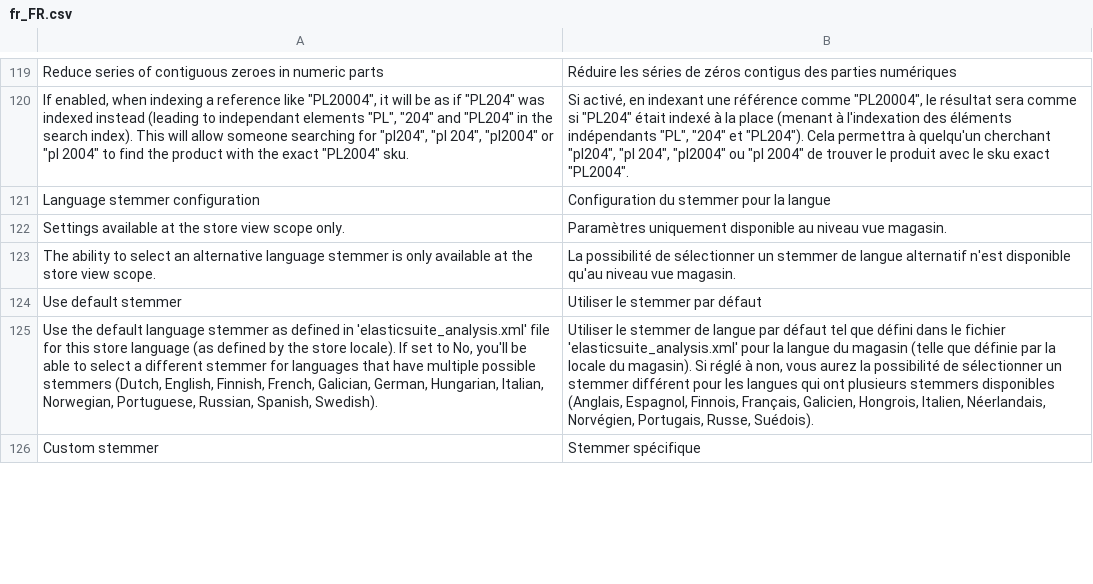
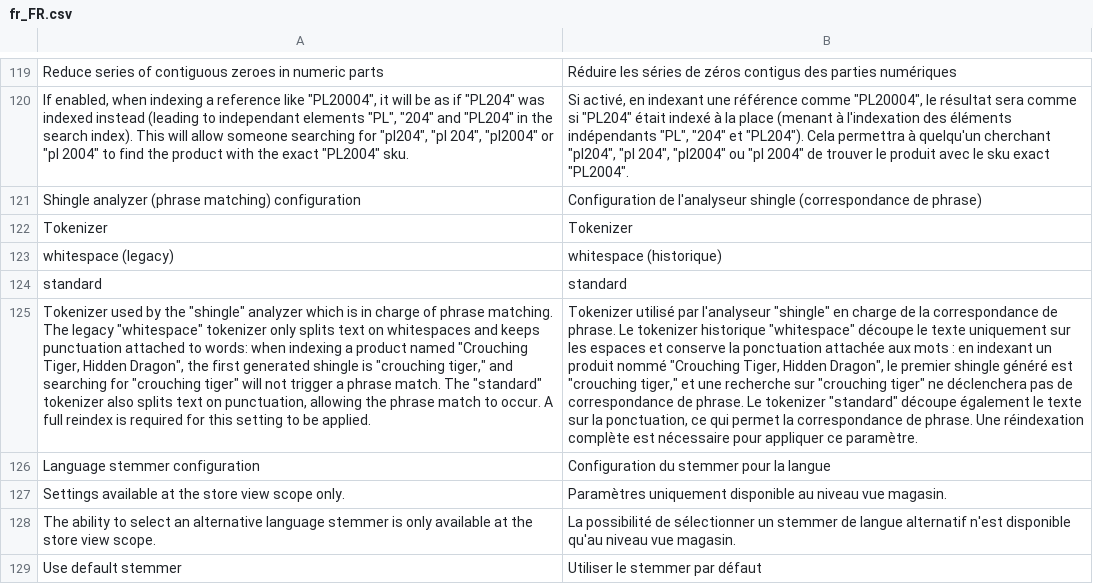
Before and after one commit to Smile-SA/elasticsuite, a CSV file: src/module-elasticsuite-core/i18n/fr_FR.csv, drawn as a sheet; only a part is shown, gaps mark what is left out; the shorter side is filled out with more unchanged rows; the diff names each change by its address in the sheet, - before the commit and + after, or states it on an @@ line.

Commit message:
[Core] Allow changing from admin the tokenizer for shingles

```diff
--- a/src/module-elasticsuite-core/i18n/fr_FR.csv
+++ b/src/module-elasticsuite-core/i18n/fr_FR.csv
+row 121: Shingle analyzer (phrase matching) configuration | Configuration de l'analyseur shingle (correspondance de phrase)
+row 122: Tokenizer | Tokenizer
+row 123: whitespace (legacy) | whitespace (historique)
+row 124: standard | standard
+row 125: Tokenizer used by the "shingle" analyzer which is in charge of phrase matching. The legacy "whitespace" tokenizer only splits text on whitespaces and keeps punctuation attached to words: when indexing a product named "Crouching Tiger, Hidden Dragon", the first generated shingle is "crouching tiger," and searching for "crouching tiger" will not trigger a phrase match. The "standard" tokenizer also splits text on punctuation, allowing the phrase match to occur. A full reindex is required for this setting to be applied. | Tokenizer utilisé par l'analyseur "shingle" en charge de la correspondance de phrase. Le tokenizer historique "whitespace" découpe le texte uniquement sur les espaces et conserve la ponctuation attachée aux mots : en indexant un produit nommé "Crouching Tiger, Hidden Dragon", le premier shingle généré est "crouching tiger," et une recherche sur "crouching tiger" ne déclenchera pas de correspondance de phrase. Le tokenizer "standard" découpe également le texte sur la ponctuation, ce qui permet la correspondance de phrase. Une réindexation complète est nécessaire pour appliquer ce paramètre.
```
Also changed, not shown: src/module-elasticsuite-core/i18n/de_DE.csv, src/module-elasticsuite-core/i18n/en_US.csv, 8 other files.
